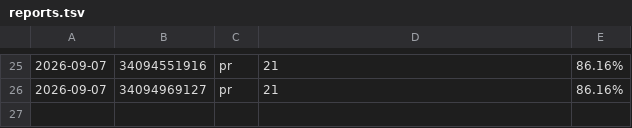
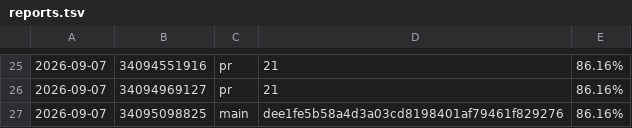
Before and after one commit to oddcoder/traqilet, a TSV file: reports.tsv, drawn as a sheet; only a part is shown, gaps mark what is left out; the diff names each change by its address in the sheet, - before the commit and + after, or states it on an @@ line.

```diff
--- a/reports.tsv
+++ b/reports.tsv
+row 27: 2026-09-07 | 34095098825 | main | dee1fe5b58a4d3a03cd8198401af79461f829276 | 86.16%
```
Also changed, not shown: 5 other files.
